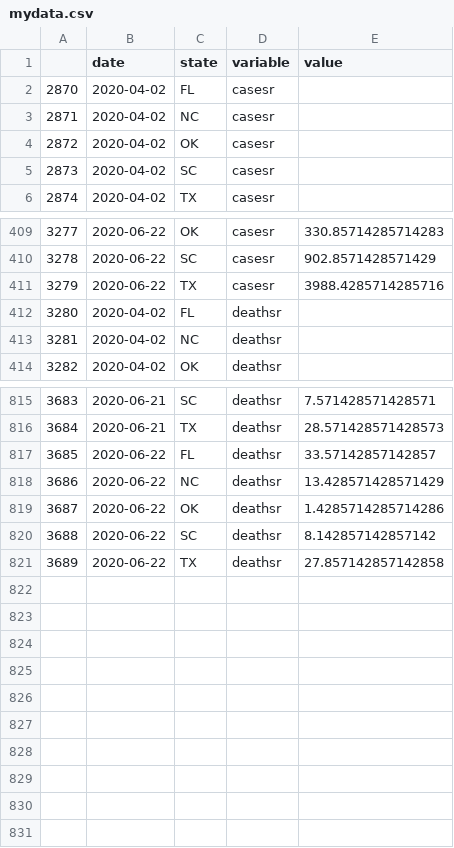
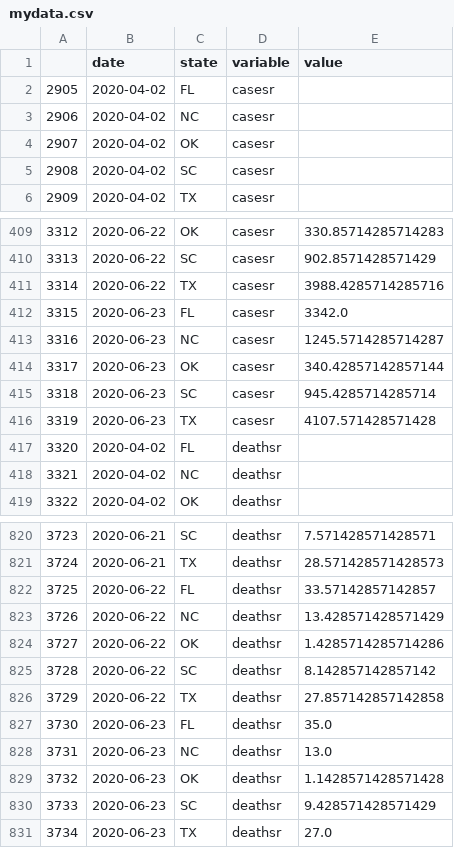
Before and after one commit to pitosalas/covid-old, a CSV file: mydata.csv, drawn as a sheet; only a part is shown, gaps mark what is left out; the diff names each change by its address in the sheet, - before the commit and + after, or states it on an @@ line.

```diff
--- a/mydata.csv
+++ b/mydata.csv
@@ column A renumbered between rows 2 and 826 @@
+row 412: 3315 | 2020-06-23 | FL | casesr | 3342.0
+row 413: 3316 | 2020-06-23 | NC | casesr | 1245.5714285714287
+row 414: 3317 | 2020-06-23 | OK | casesr | 340.42857142857144
+row 415: 3318 | 2020-06-23 | SC | casesr | 945.4285714285714
+row 416: 3319 | 2020-06-23 | TX | casesr | 4107.571428571428
+row 827: 3730 | 2020-06-23 | FL | deathsr | 35.0
+row 828: 3731 | 2020-06-23 | NC | deathsr | 13.0
+row 829: 3732 | 2020-06-23 | OK | deathsr | 1.1428571428571428
+row 830: 3733 | 2020-06-23 | SC | deathsr | 9.428571428571429
+row 831: 3734 | 2020-06-23 | TX | deathsr | 27.0
```
Also changed, not shown: 4 other files.
